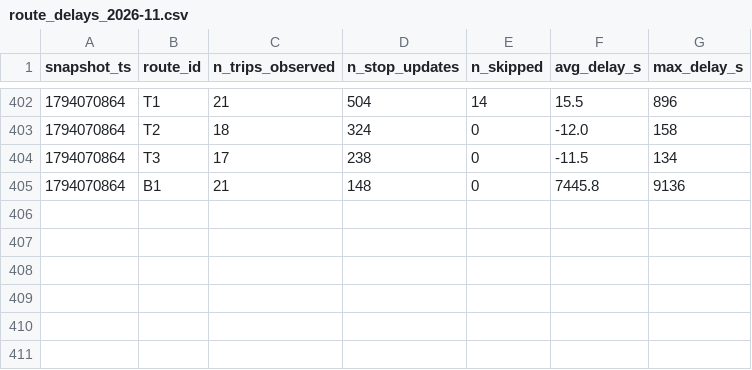
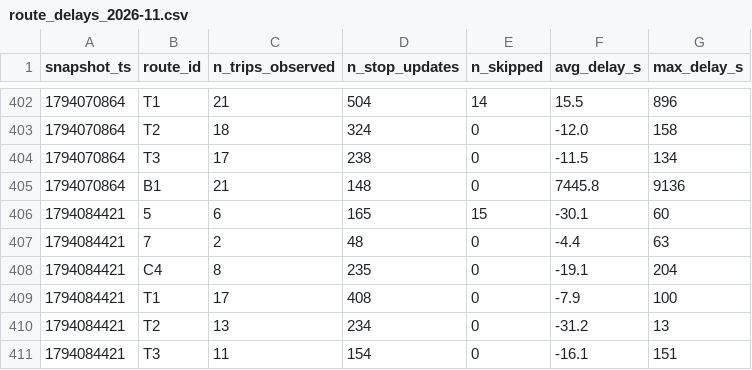
Before and after one commit to jaures-BUSINESS-INTELLIGENCE/smart-mobility-lemans, a CSV file: data/history/route_delays_2026-11.csv, drawn as a sheet; only a part is shown, gaps mark what is left out; the diff names each change by its address in the sheet, - before the commit and + after, or states it on an @@ line.

```diff
--- a/data/history/route_delays_2026-11.csv
+++ b/data/history/route_delays_2026-11.csv
+row 406: 1794084421 | 5 | 6 | 165 | 15 | -30.1 | 60
+row 407: 1794084421 | 7 | 2 | 48 | 0 | -4.4 | 63
+row 408: 1794084421 | C4 | 8 | 235 | 0 | -19.1 | 204
+row 409: 1794084421 | T1 | 17 | 408 | 0 | -7.9 | 100
+row 410: 1794084421 | T2 | 13 | 234 | 0 | -31.2 | 13
+row 411: 1794084421 | T3 | 11 | 154 | 0 | -16.1 | 151
```
Also changed, not shown: 1 other file.
